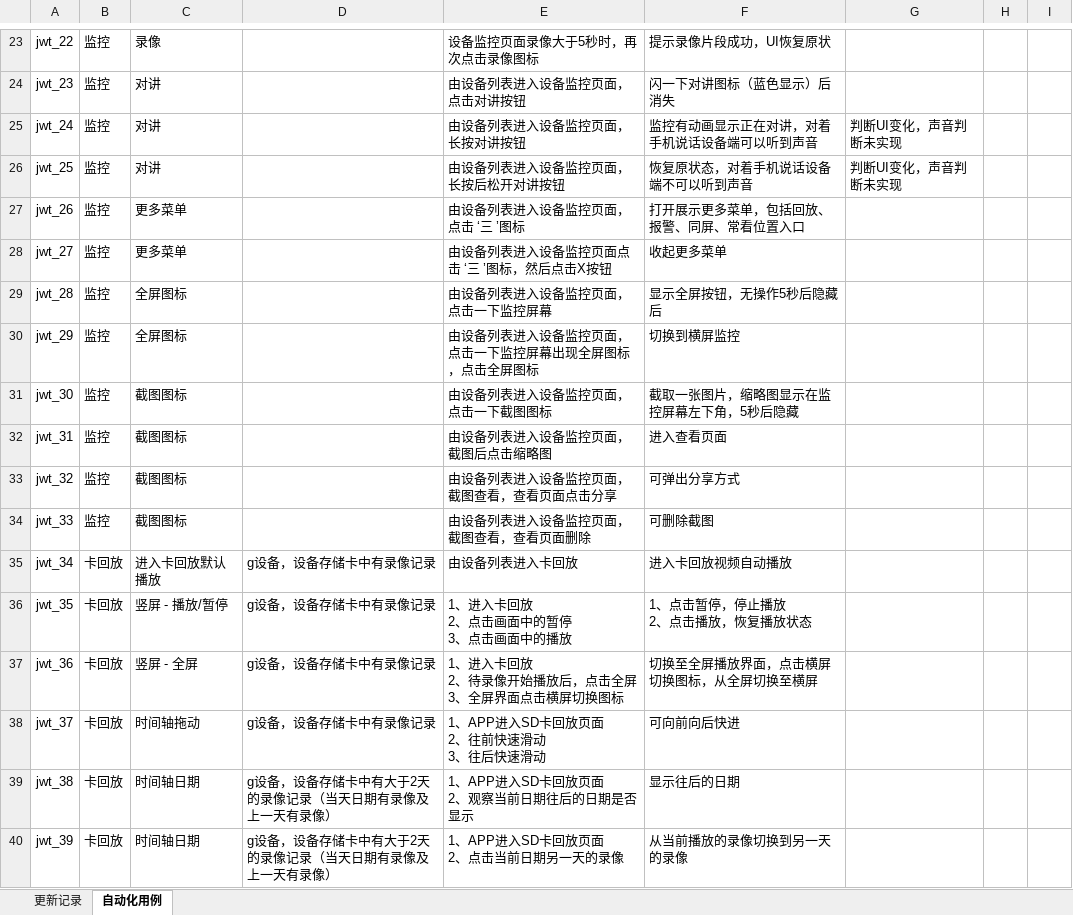
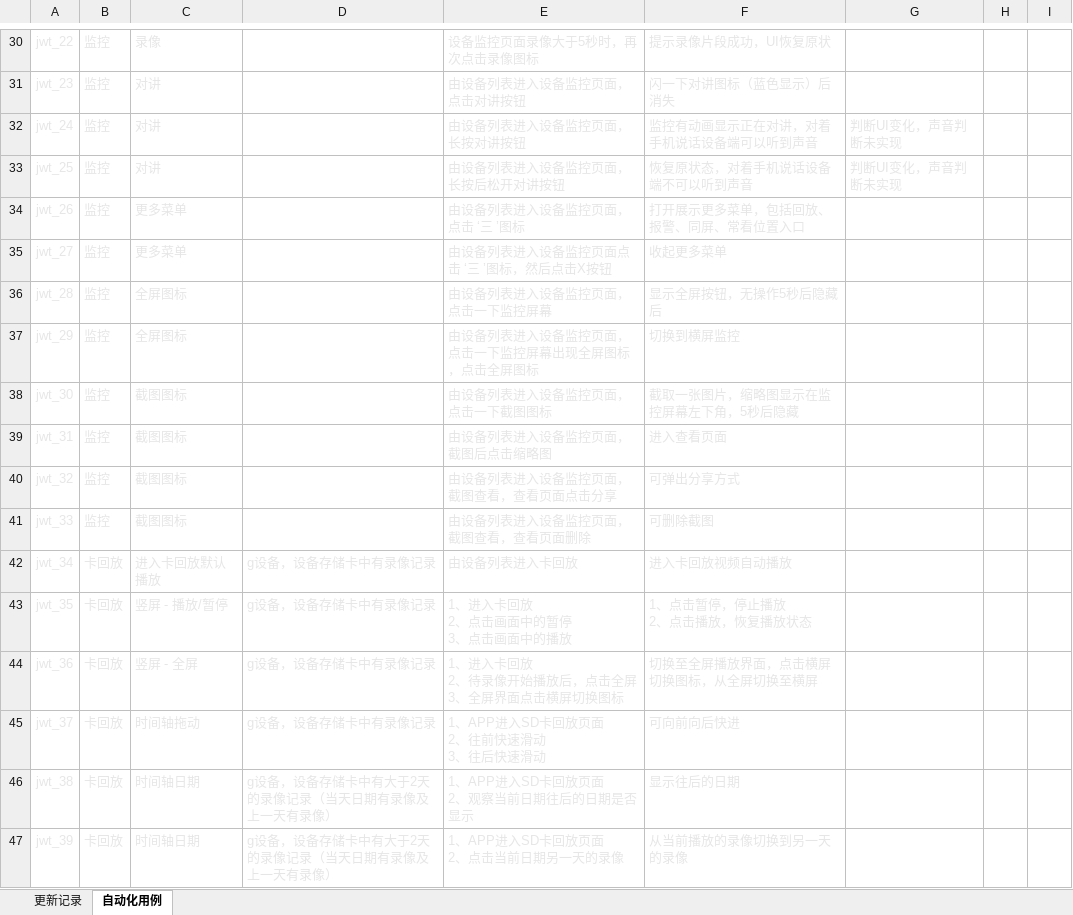
Before and after one commit to tangzhaolin123/jw_auto, an Excel workbook: app_auto_case.xlsx, sheet 自动化用例, drawn as a sheet; only a part is shown, gaps mark what is left out; values as stored, in another font and other column widths than the file's, no borders; addresses are those after the commit; the diff covers the shown part only; the diff names each change by its address in the sheet, - before the commit and + after, or states it on an @@ line.

```diff
--- a/app_auto_case.xlsx (sheet 自动化用例)
+++ b/app_auto_case.xlsx (sheet 自动化用例)
-A30:C41 text colour: black
+A30:C41 text colour: #E7E6E6
-E30:F31 text colour: black
+E30:F31 text colour: #E7E6E6
-E32:G33 text colour: black
+E32:G33 text colour: #E7E6E6
-E34:F41 text colour: black
+E34:F41 text colour: #E7E6E6
-A42:F47 text colour: black
+A42:F47 text colour: #E7E6E6
```
Also changed, not shown: 9 added rows, 2 removed rows, 23 edited cells and cell formats elsewhere in this sheet, sheet 更新记录, 6 other files.
